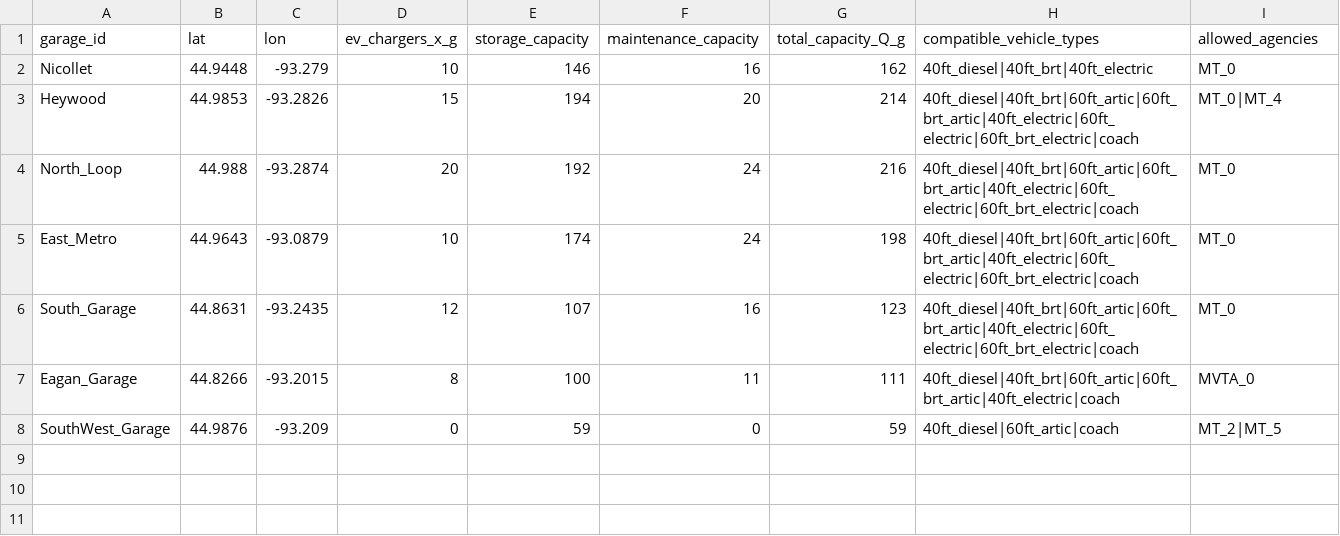
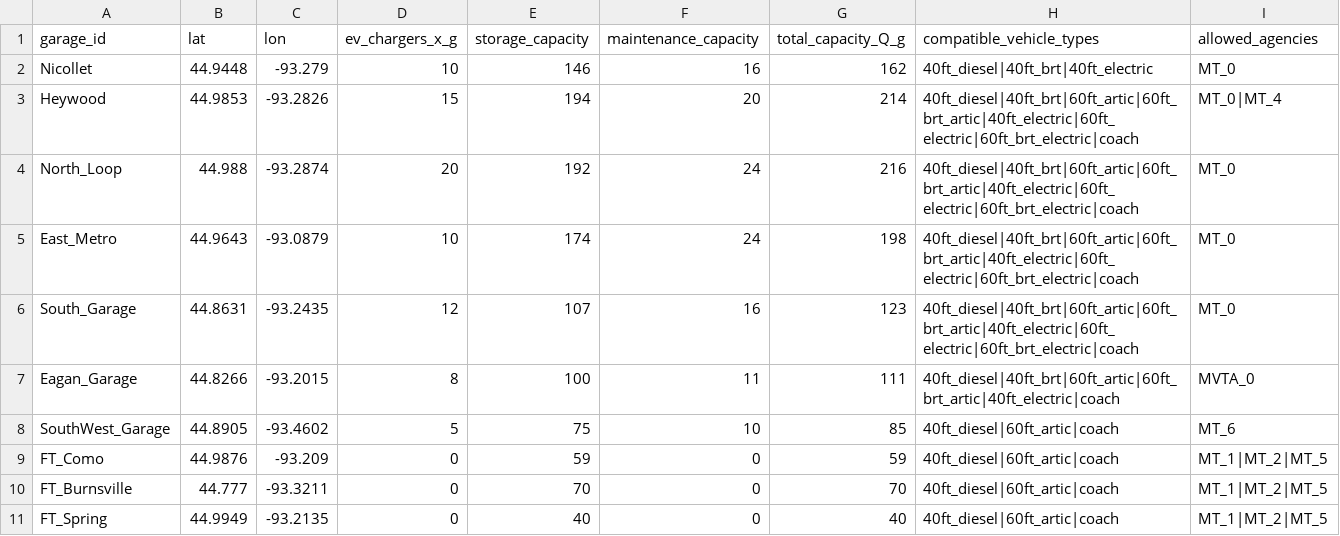
Before and after one commit to DerekW985/CEGE-4214-Final-Project, a CSV file: garage_parameters.csv, drawn as a sheet.

```diff
--- a/garage_parameters.csv
+++ b/garage_parameters.csv
@@ -7,2 +7,5 @@ South_Garage,44.8631,-93.2435,12,107,16,123,40ft_diesel|40ft_brt|60ft_artic|60ft
 Eagan_Garage,44.8266,-93.2015,8,100,11,111,40ft_diesel|40ft_brt|60ft_artic|60ft_brt_artic|40ft_electric|coach,MVTA_0
-SouthWest_Garage,44.9876,-93.209,0,59,0,59,40ft_diesel|60ft_artic|coach,MT_2|MT_5
+SouthWest_Garage,44.8905,-93.4602,5,75,10,85,40ft_diesel|60ft_artic|coach,MT_6
+FT_Como,44.9876,-93.209,0,59,0,59,40ft_diesel|60ft_artic|coach,MT_1|MT_2|MT_5
+FT_Burnsville,44.777,-93.3211,0,70,0,70,40ft_diesel|60ft_artic|coach,MT_1|MT_2|MT_5
+FT_Spring,44.9949,-93.2135,0,40,0,40,40ft_diesel|60ft_artic|coach,MT_1|MT_2|MT_5
```
Also changed, not shown: bus_count.csv, 1 other file.
